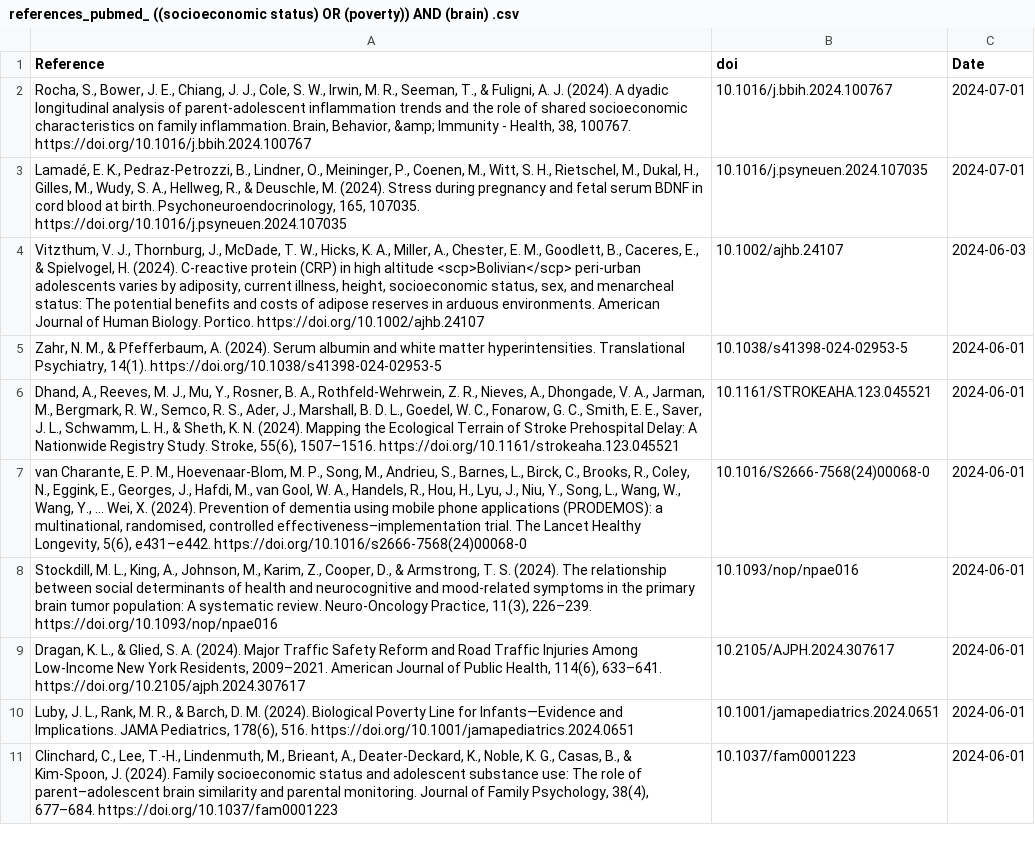
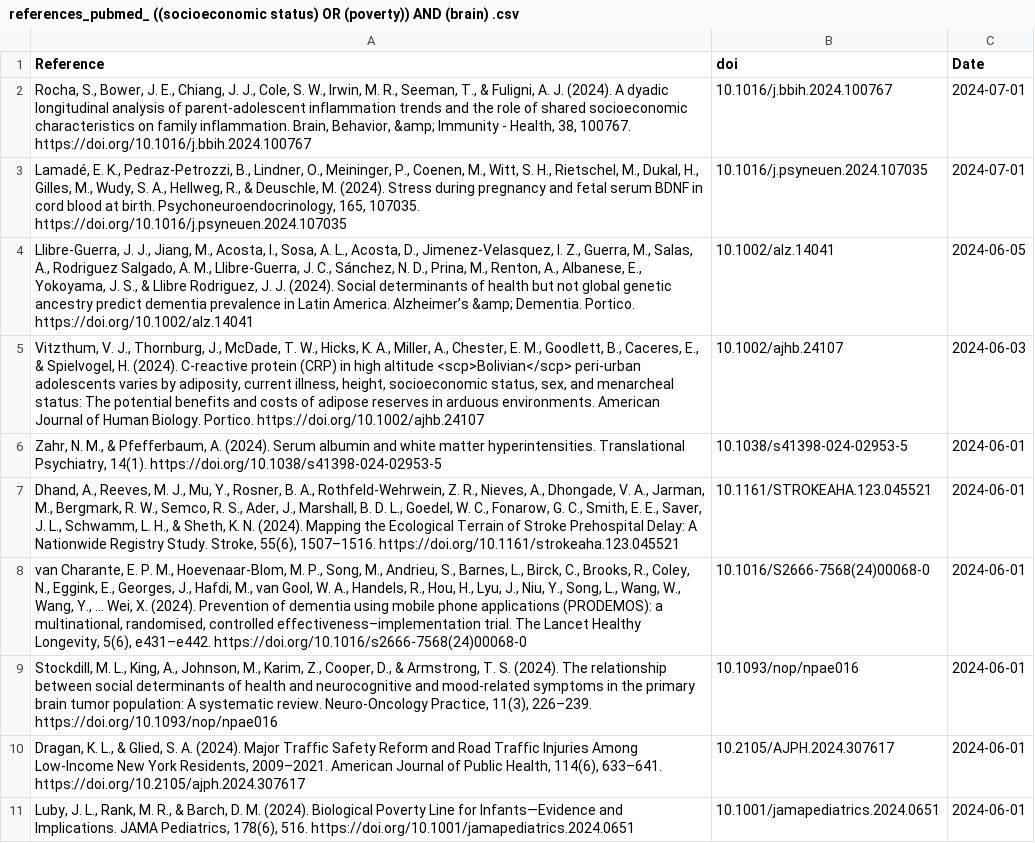
Before and after one commit to FedeGiovannetti/SESNeuroscienceRefs, a CSV file: SESneuroscienceRefs/Data/references_pubmed_ ((socioeconomic status) OR (poverty)) AND (brain) .csv, drawn as a sheet; only a part is shown; the shorter side is filled out with more unchanged rows; the diff names each change by its address in the sheet, - before the commit and + after, or states it on an @@ line.

```diff
--- a/SESneuroscienceRefs/Data/references_pubmed_ ((socioeconomic status) OR (poverty)) AND (brain) .csv
+++ b/SESneuroscienceRefs/Data/references_pubmed_ ((socioeconomic status) OR (poverty)) AND (brain) .csv
+row 4: Llibre‐Guerra, J. J., Jiang, M., Acosta, I., Sosa, A. L., Acosta, D., Jimenez‐Velasquez, I. Z., Guerra, M., Salas, A., Rodriguez Salgado, A. M., Llibre‐Guerra, J. C., Sánchez, N. D., Prina, M., Renton, A., Albanese, E., Yokoyama, J. S., & Llibre Rodriguez, J. J. (2024). Social determinants of health but not global genetic ancestry predict dementia prevalence in Latin America. Alzheimer’s &amp; Dementia. Portico. https://doi.org/10.1002/alz.14041 | 10.1002/alz.14041 | 2024-06-05
```
Also changed, not shown: SESneuroscienceRefs/Data/references_pubmed_ ((socioeconomic status) OR (poverty)) AND (neuroscience) .csv.
